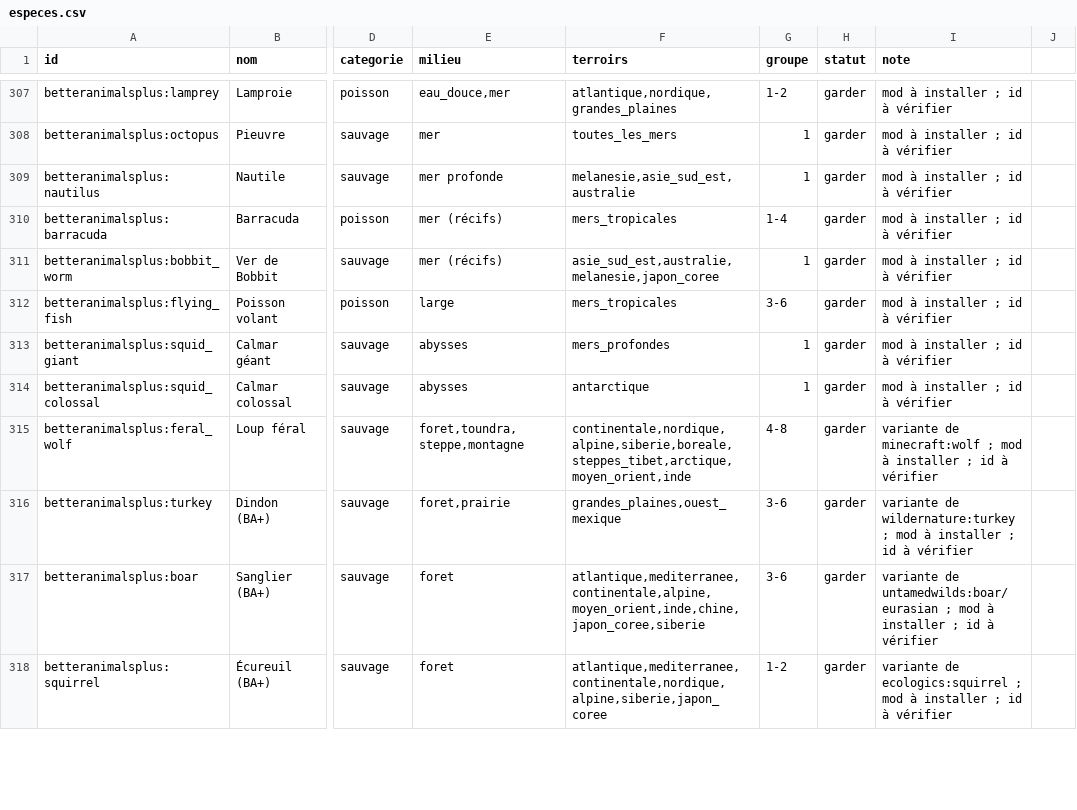
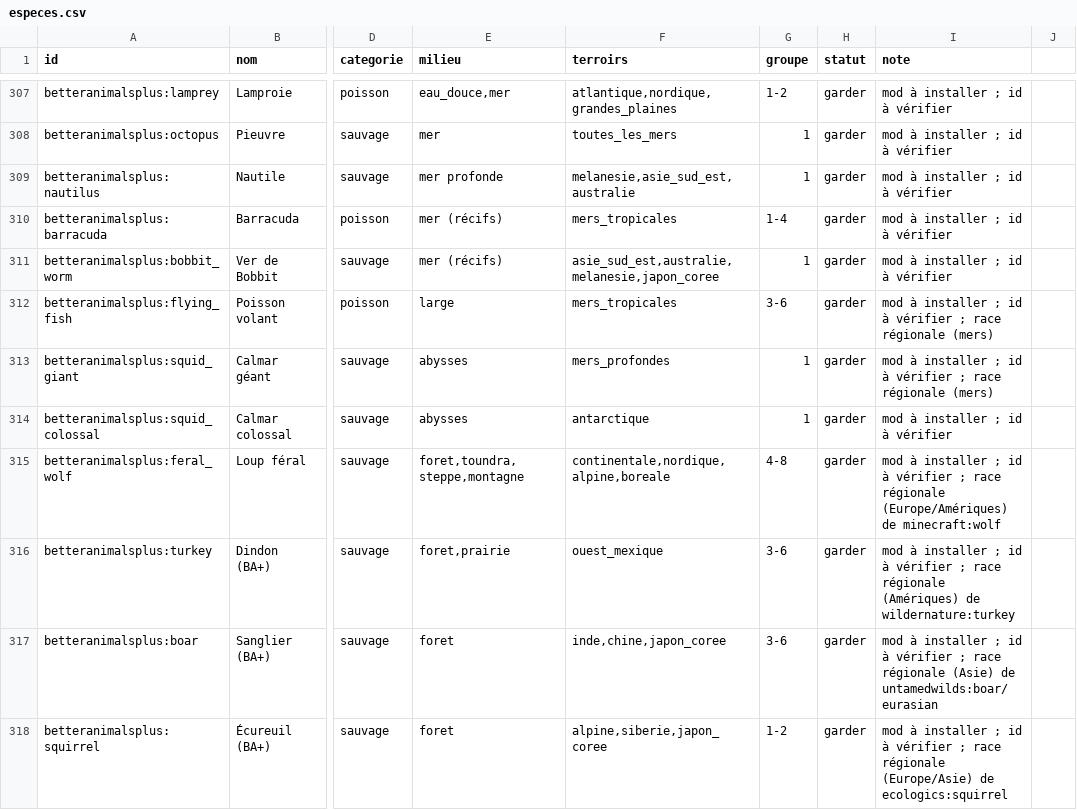
Before and after one commit to theMitch37/domaine-terre, a CSV file: outils/faune/especes.csv, drawn as a sheet; only a part is shown, gaps mark what is left out; the diff covers the shown part only; the diff names each change by its address in the sheet, - before the commit and + after, or states it on an @@ line.

```diff
--- a/outils/faune/especes.csv
+++ b/outils/faune/especes.csv
-I312:I313 (note): mod à installer ; id à vérifier
+I312:I313 (note): mod à installer ; id à vérifier ; race régionale (mers)
-F315 (terroirs): continentale,nordique,alpine,siberie,boreale,steppes_tibet,arctique,moyen_orient,inde
+F315 (terroirs): continentale,nordique,alpine,boreale
-I315 (note): variante de minecraft:wolf ; mod à installer ; id à vérifier
+I315 (note): mod à installer ; id à vérifier ; race régionale (Europe/Amériques) de minecraft:wolf
-F316 (terroirs): grandes_plaines,ouest_mexique
+F316 (terroirs): ouest_mexique
-I316 (note): variante de wildernature:turkey ; mod à installer ; id à vérifier
+I316 (note): mod à installer ; id à vérifier ; race régionale (Amériques) de wildernature:turkey
-F317 (terroirs): atlantique,mediterranee,continentale,alpine,moyen_orient,inde,chine,japon_coree,siberie
+F317 (terroirs): inde,chine,japon_coree
-I317 (note): variante de untamedwilds:boar/eurasian ; mod à installer ; id à vérifier
+I317 (note): mod à installer ; id à vérifier ; race régionale (Asie) de untamedwilds:boar/eurasian
-F318 (terroirs): atlantique,mediterranee,continentale,nordique,alpine,siberie,japon_coree
+F318 (terroirs): alpine,siberie,japon_coree
-I318 (note): variante de ecologics:squirrel ; mod à installer ; id à vérifier
+I318 (note): mod à installer ; id à vérifier ; race régionale (Europe/Asie) de ecologics:squirrel
```
Also changed, not shown: 127 edited cells elsewhere in this file, 1 other file.
